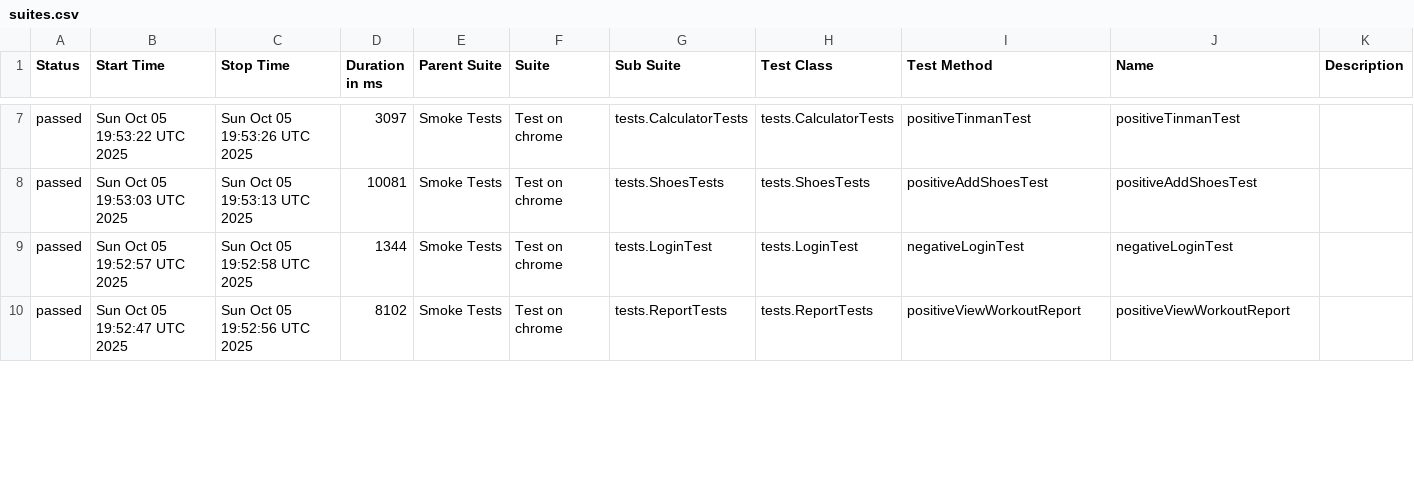
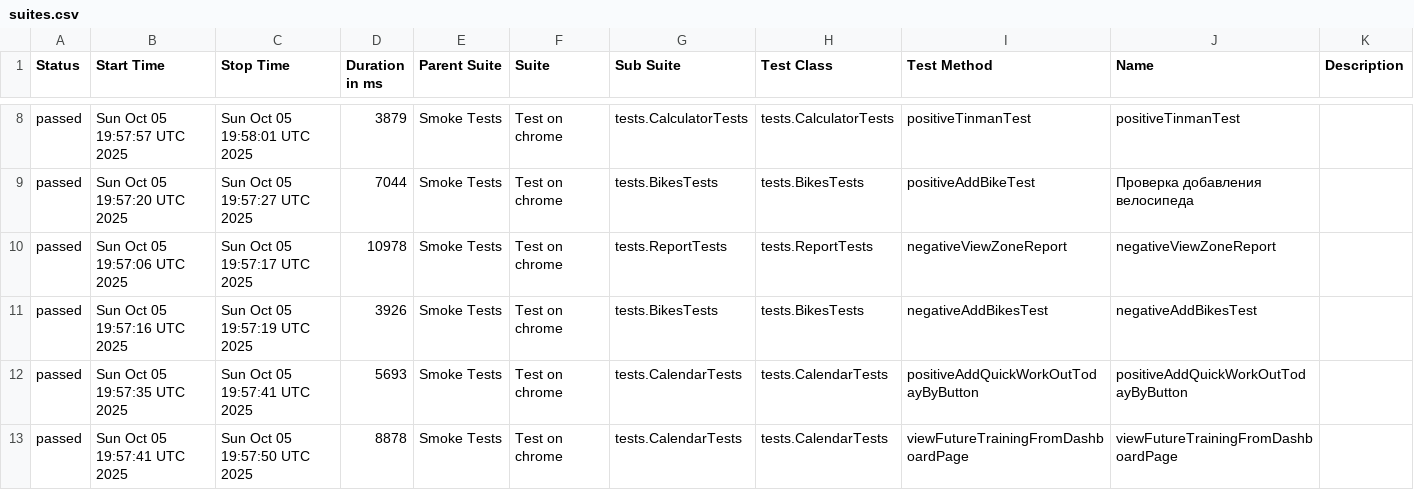
Before and after one commit to Hameny/Diplom, a CSV file: data/suites.csv, drawn as a sheet; only a part is shown, gaps mark what is left out; the diff covers the shown part only.

```diff
--- a/data/suites.csv
+++ b/data/suites.csv
@@ -7,4 +8,6 @@
-"passed","Sun Oct 05 19:53:22 UTC 2025","Sun Oct 05 19:53:26 UTC 2025","3097","Smoke Tests","Test on chrome","tests.CalculatorTests","tests.CalculatorTests","positiveTinmanTest","positiveTinmanTest",""
-"passed","Sun Oct 05 19:53:03 UTC 2025","Sun Oct 05 19:53:13 UTC 2025","10081","Smoke Tests","Test on chrome","tests.ShoesTests","tests.ShoesTests","positiveAddShoesTest","positiveAddShoesTest",""
-"passed","Sun Oct 05 19:52:57 UTC 2025","Sun Oct 05 19:52:58 UTC 2025","1344","Smoke Tests","Test on chrome","tests.LoginTest","tests.LoginTest","negativeLoginTest","negativeLoginTest",""
-"passed","Sun Oct 05 19:52:47 UTC 2025","Sun Oct 05 19:52:56 UTC 2025","8102","Smoke Tests","Test on chrome","tests.ReportTests","tests.ReportTests","positiveViewWorkoutReport","positiveViewWorkoutReport",""
+"passed","Sun Oct 05 19:57:57 UTC 2025","Sun Oct 05 19:58:01 UTC 2025","3879","Smoke Tests","Test on chrome","tests.CalculatorTests","tests.CalculatorTests","positiveTinmanTest","positiveTinmanTest",""
+"passed","Sun Oct 05 19:57:20 UTC 2025","Sun Oct 05 19:57:27 UTC 2025","7044","Smoke Tests","Test on chrome","tests.BikesTests","tests.BikesTests","positiveAddBikeTest","Проверка добавления велосипеда",""
+"passed","Sun Oct 05 19:57:06 UTC 2025","Sun Oct 05 19:57:17 UTC 2025","10978","Smoke Tests","Test on chrome","tests.ReportTests","tests.ReportTests","negativeViewZoneReport","negativeViewZoneReport",""
+"passed","Sun Oct 05 19:57:16 UTC 2025","Sun Oct 05 19:57:19 UTC 2025","3926","Smoke Tests","Test on chrome","tests.BikesTests","tests.BikesTests","negativeAddBikesTest","negativeAddBikesTest",""
+"passed","Sun Oct 05 19:57:35 UTC 2025","Sun Oct 05 19:57:41 UTC 2025","5693","Smoke Tests","Test on chrome","tests.CalendarTests","tests.CalendarTests","positiveAddQuickWorkOutTodayByButton","positiveAddQuickWorkOutTodayByButton",""
+"passed","Sun Oct 05 19:57:41 UTC 2025","Sun Oct 05 19:57:50 UTC 2025","8878","Smoke Tests","Test on chrome","tests.CalendarTests","tests.CalendarTests","viewFutureTrainingFromDashboardPage","viewFutureTrainingFromDashboardPage",""
```
Also changed, not shown: 1 added row, 3 removed rows and 54 edited cells elsewhere in this file, 30 other files.
